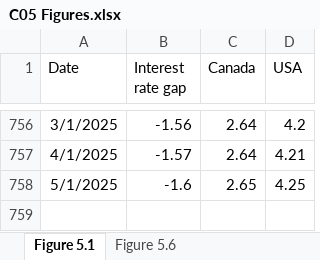
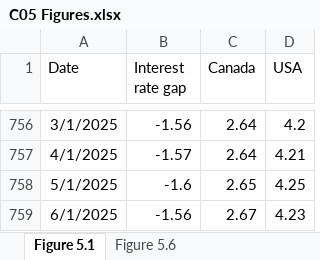
Before and after one commit to trevortombe/RealTimeGraphs, an Excel workbook: Data/C05 Figures.xlsx, sheet Figure 5.1, drawn as a sheet; only a part is shown, gaps mark what is left out; values as stored, in another font and other column widths than the file's, no borders; charts and pictures not drawn; the diff names each change by its address in the sheet, - before the commit and + after, or states it on an @@ line.

Commit message:
Update All Figures

```diff
--- a/Data/C05 Figures.xlsx (sheet Figure 5.1)
+++ b/Data/C05 Figures.xlsx (sheet Figure 5.1)
+row 759: 6/1/2025 | -1.56 | 2.67 | 4.23
```
Also changed, not shown: charts or pictures, Data/C03 Figures.xlsx, Data/C07 Figures.xlsx, 19 other files.
